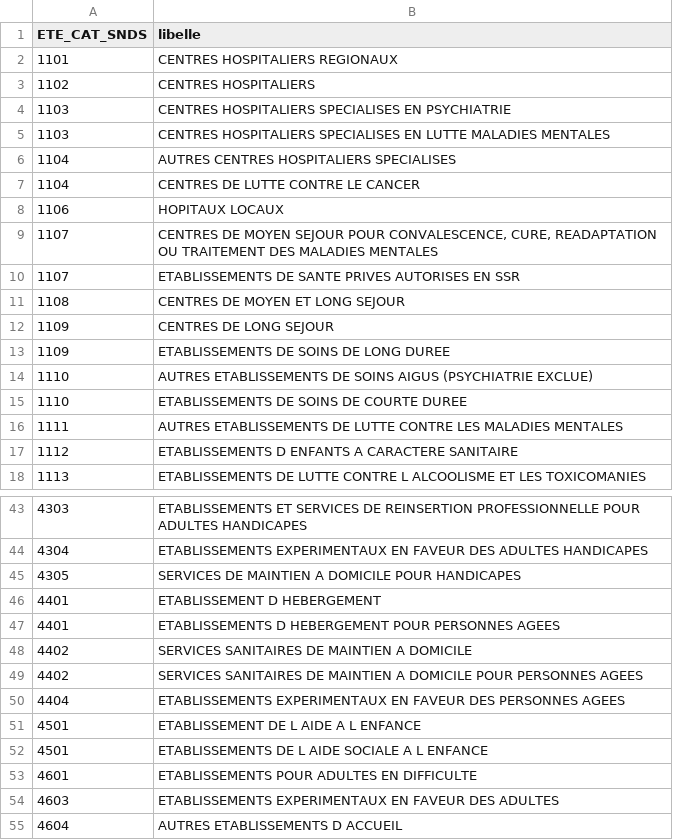
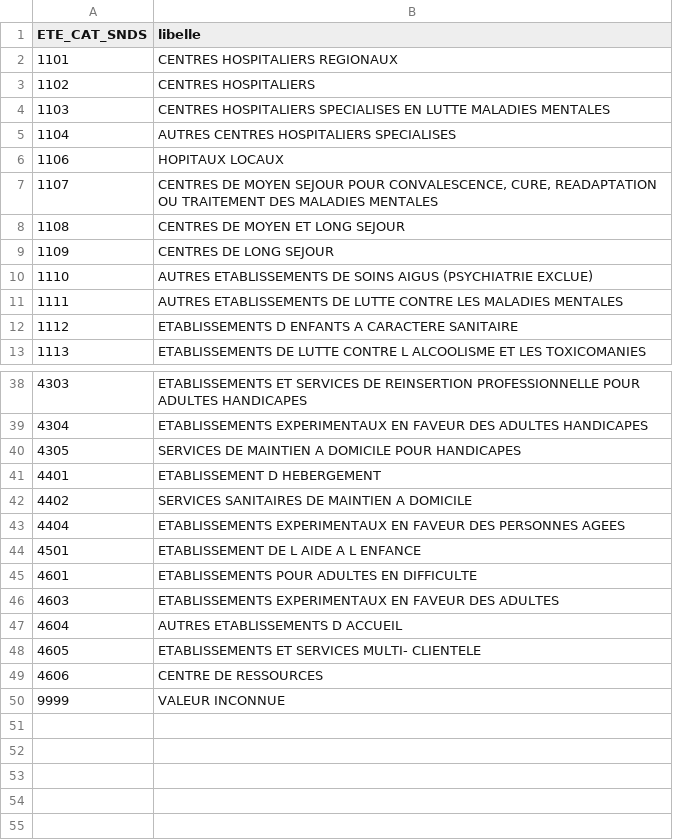
Before and after one commit to AntoineGiraud/damir_exploration, a CSV file: dim_damir_colonnes/dimensions/ETE_CAT_SNDS.csv, drawn as a sheet; only a part is shown, gaps mark what is left out; the shorter side is filled out with more unchanged rows; the diff names each change by its address in the sheet, - before the commit and + after, or states it on an @@ line.

```diff
--- a/dim_damir_colonnes/dimensions/ETE_CAT_SNDS.csv
+++ b/dim_damir_colonnes/dimensions/ETE_CAT_SNDS.csv
-row 4: 1103 | CENTRES HOSPITALIERS SPECIALISES EN PSYCHIATRIE
-row 7: 1104 | CENTRES DE LUTTE CONTRE LE CANCER
-row 10: 1107 | ETABLISSEMENTS DE SANTE PRIVES AUTORISES EN SSR
-row 13: 1109 | ETABLISSEMENTS DE SOINS DE LONG DUREE
-row 15: 1110 | ETABLISSEMENTS DE SOINS DE COURTE DUREE
-row 47: 4401 | ETABLISSEMENTS D HEBERGEMENT POUR PERSONNES AGEES
-row 49: 4402 | SERVICES SANITAIRES DE MAINTIEN A DOMICILE POUR PERSONNES AGEES
-row 52: 4501 | ETABLISSEMENTS DE L AIDE SOCIALE A L ENFANCE
```
Also changed, not shown: dim_damir_colonnes/dim_damir_cle_libelle.csv, dim_damir_colonnes/dimensions/ETP_CAT_SNDS.csv, 2 other files.
